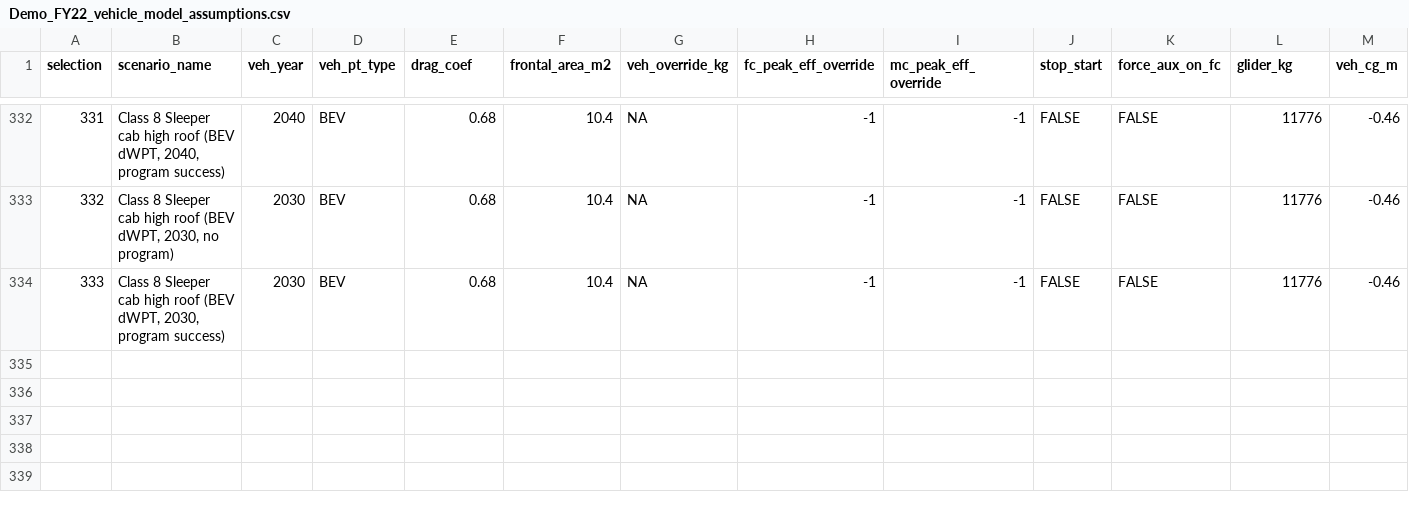
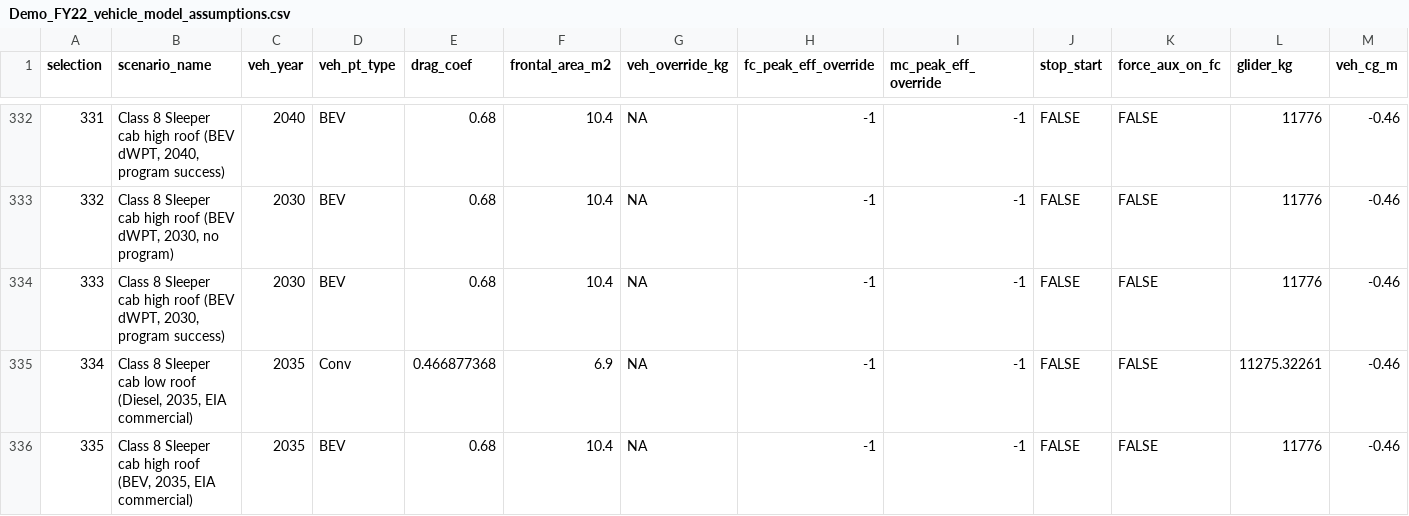
Before and after one commit to NREL/T3CO, a CSV file: src/t3co/resources/inputs/Demo_FY22_vehicle_model_assumptions.csv, drawn as a sheet; only a part is shown, gaps mark what is left out; rows hold the shown columns only; the diff names each change by its address in the sheet, - before the commit and + after, or states it on an @@ line.

```diff
--- a/src/t3co/resources/inputs/Demo_FY22_vehicle_model_assumptions.csv
+++ b/src/t3co/resources/inputs/Demo_FY22_vehicle_model_assumptions.csv
+row 335: 334 | Class 8 Sleeper cab low roof (Diesel, 2035, EIA commercial) | 2035 | Conv | 0.466877368 | 6.9 | NA | -1 | -1 | FALSE | FALSE | 11275.32261 | -0.46
+row 336: 335 | Class 8 Sleeper cab high roof (BEV, 2035, EIA commercial) | 2035 | BEV | 0.68 | 10.4 | NA | -1 | -1 | FALSE | FALSE | 11776 | -0.46
```
Also changed, not shown: src/t3co/resources/T3COConfig.csv, src/t3co/resources/auxiliary/FuelPrices.csv, 14 other files.
